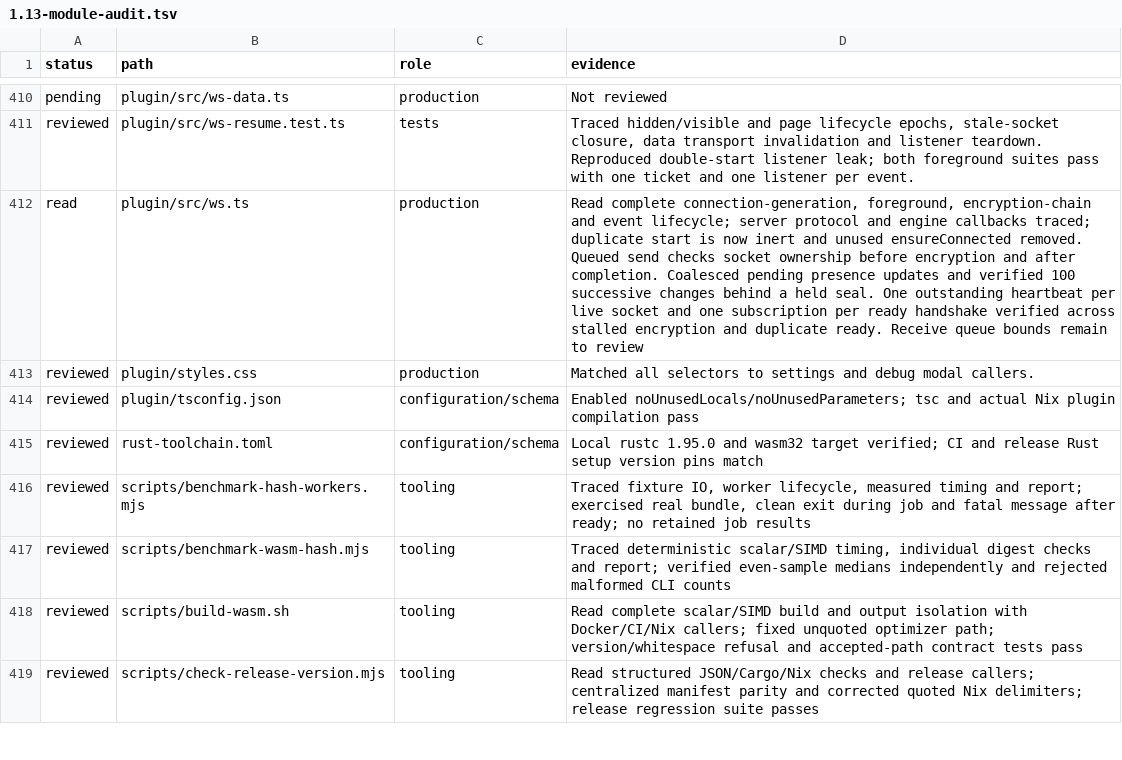
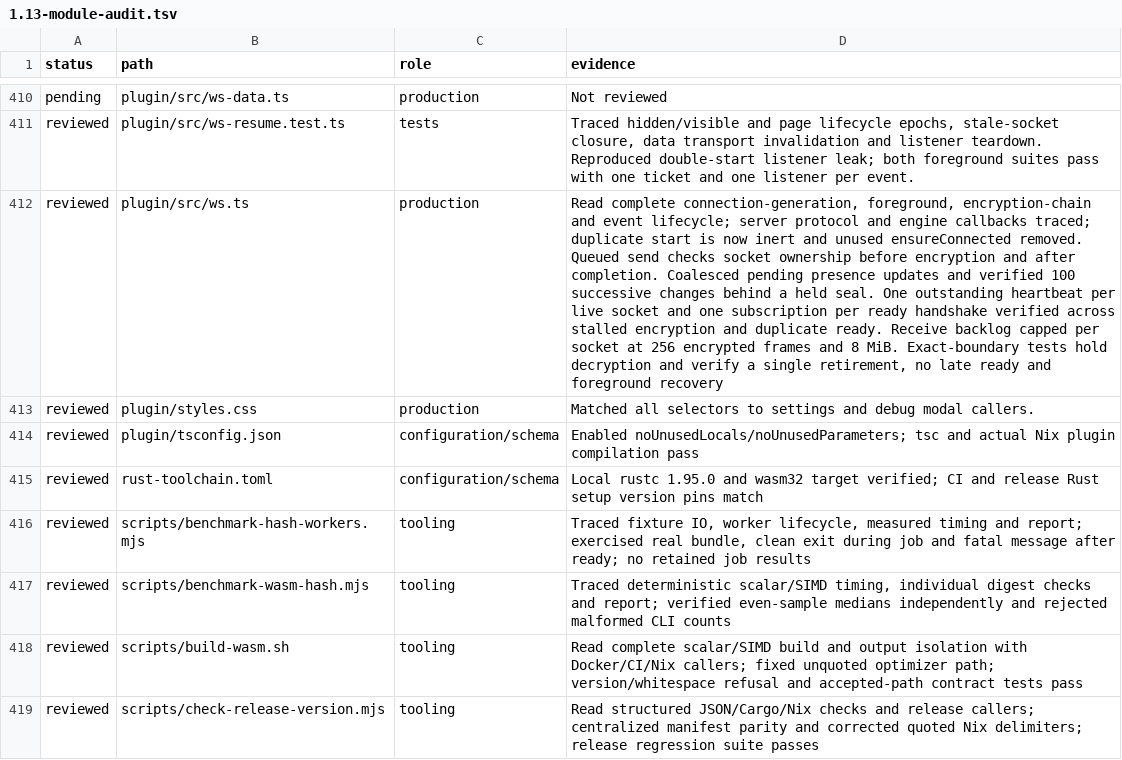
Before and after one commit to Savemech/obsetync, a TSV file: docs/1.13-module-audit.tsv, drawn as a sheet; only a part is shown, gaps mark what is left out; the diff names each change by its address in the sheet, - before the commit and + after, or states it on an @@ line.

Commit message:
fix: cap realtime receive backlog during ordered decryption

```diff
--- a/docs/1.13-module-audit.tsv
+++ b/docs/1.13-module-audit.tsv
-A412 (status): read
+A412 (status): reviewed
-D412 (evidence): …ready. Receive queue bounds remain to review
+D412 (evidence): …ready. Receive backlog capped per socket at 256 encrypted frames and 8 MiB. Exact-boundary tests hold decryption and verify a single retirement, no late ready and foreground recovery
```
Also changed, not shown: 2 other files.
